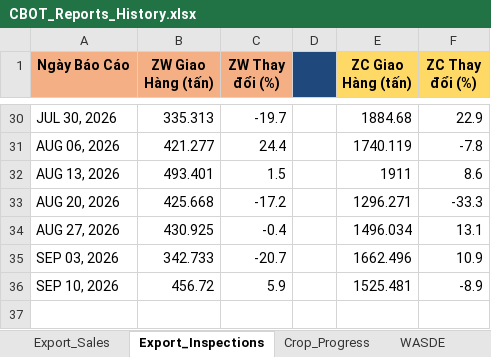
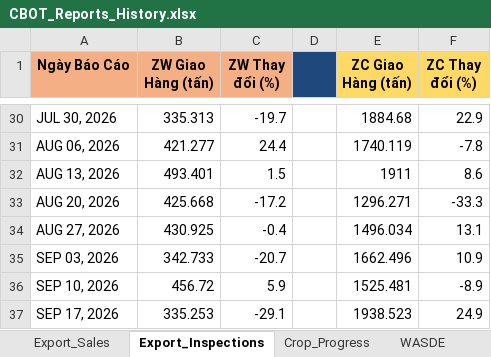
Before and after one commit to Thang-Cbot/dashboard, an Excel workbook: USDA Reports/CBOT_Reports_History.xlsx, sheet Export_Inspections, drawn as a sheet; only a part is shown, gaps mark what is left out; values as stored, in another font and other column widths than the file's, no borders; the diff names each change by its address in the sheet, - before the commit and + after, or states it on an @@ line.

```diff
--- a/USDA Reports/CBOT_Reports_History.xlsx (sheet Export_Inspections)
+++ b/USDA Reports/CBOT_Reports_History.xlsx (sheet Export_Inspections)
+row 37: SEP 17, 2026 | 335.253 | -29.1 |  | 1938.523 | 24.9
```
Also changed, not shown: sheet Crop_Progress, 24 other files.
